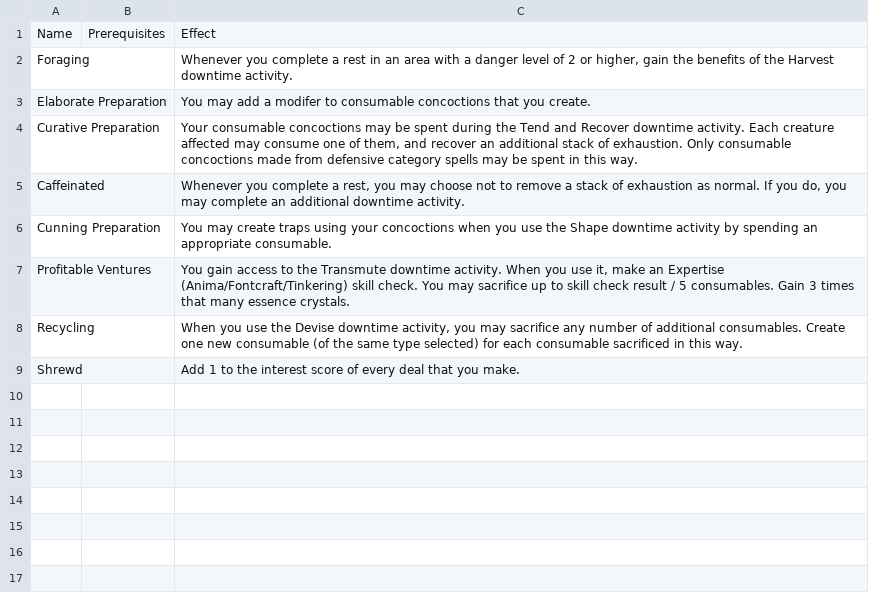
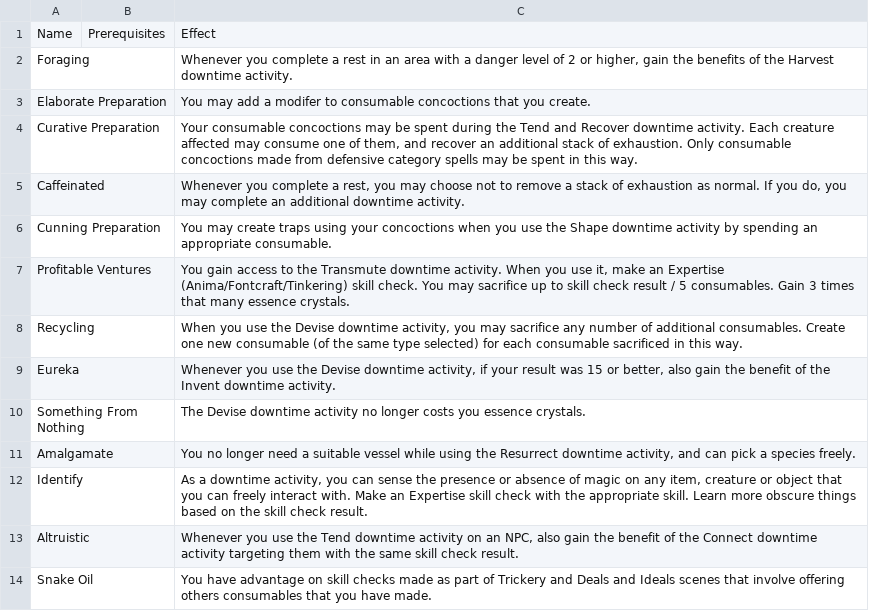
Before and after one commit to Leafwing-Studios/fonts-of-power, a CSV file: docs/src/character-options/classes/alchemist/exploration_feats.csv, drawn as a sheet.

Commit message:
Alchemist review

```diff
--- a/docs/src/character-options/classes/alchemist/exploration_feats.csv
+++ b/docs/src/character-options/classes/alchemist/exploration_feats.csv
@@ -8,2 +8,7 @@
 "Recycling",,"When you use the Devise downtime activity, you may sacrifice any number of additional consumables. Create one new consumable (of the same type selected) for each consumable sacrificed in this way."
-"Shrewd",,"Add 1 to the interest score of every deal that you make."
+"Eureka",,"Whenever you use the Devise downtime activity, if your result was 15 or better, also gain the benefit of the Invent downtime activity."
+"Something From Nothing",,"The Devise downtime activity no longer costs you essence crystals."
+"Amalgamate",,"You no longer need a suitable vessel while using the Resurrect downtime activity, and can pick a species freely."
+"Identify",,"As a downtime activity, you can sense the presence or absence of magic on any item, creature or object that you can freely interact with. Make an Expertise skill check with the appropriate skill. Learn more obscure things based on the skill check result."
+"Altruistic",,"Whenever you use the Tend downtime activity on an NPC, also gain the benefit of the Connect downtime activity targeting them with the same skill check result."
+"Snake Oil",,"You have advantage on skill checks made as part of Trickery and Deals and Ideals scenes that involve offering others consumables that you have made."
```
Also changed, not shown: docs/src/character-options/classes/alchemist/combat_feats.csv, docs/src/character-options/classes/alchemist/features.csv, 4 other files.
